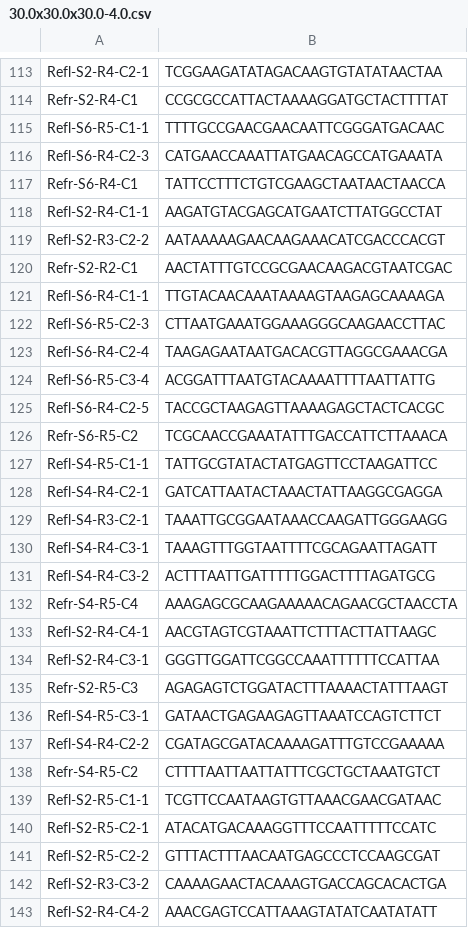
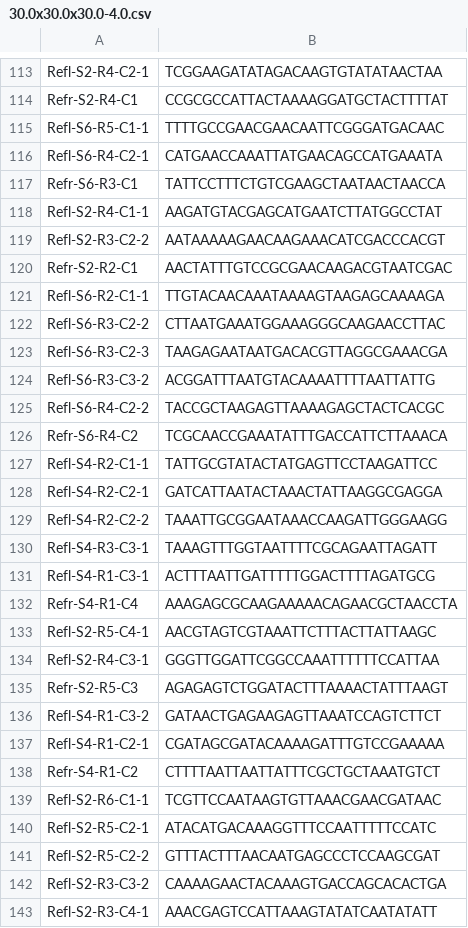
Before and after one commit to sme777/nanoframe, a CSV file: app/assets/results/30.0x30.0x30.0-4.0.csv, drawn as a sheet; only a part is shown, gaps mark what is left out; the diff covers the shown part only.

```diff
--- a/app/assets/results/30.0x30.0x30.0-4.0.csv
+++ b/app/assets/results/30.0x30.0x30.0-4.0.csv
@@ -115,4 +115,4 @@ Refr-S2-R4-C1 , CCGCGCCATTACTAAAAGGATGCTACTTTTAT
 Refl-S6-R5-C1-1 , TTTTGCCGAACGAACAATTCGGGATGACAAC
-Refl-S6-R4-C2-3 , CATGAACCAAATTATGAACAGCCATGAAATA
-Refr-S6-R4-C1 , TATTCCTTTCTGTCGAAGCTAATAACTAACCA
+Refl-S6-R4-C2-1 , CATGAACCAAATTATGAACAGCCATGAAATA
+Refr-S6-R3-C1 , TATTCCTTTCTGTCGAAGCTAATAACTAACCA
 Refl-S2-R4-C1-1 , AAGATGTACGAGCATGAATCTTATGGCCTAT
@@ -120,21 +120,21 @@ Refl-S2-R3-C2-2 , AATAAAAAGAACAAGAAACATCGACCCACGT
 Refr-S2-R2-C1 , AACTATTTGTCCGCGAACAAGACGTAATCGAC
-Refl-S6-R4-C1-1 , TTGTACAACAAATAAAAGTAAGAGCAAAAGA
-Refl-S6-R5-C2-3 , CTTAATGAAATGGAAAGGGCAAGAACCTTAC
-Refl-S6-R4-C2-4 , TAAGAGAATAATGACACGTTAGGCGAAACGA
-Refl-S6-R5-C3-4 , ACGGATTTAATGTACAAAATTTTAATTATTG
-Refl-S6-R4-C2-5 , TACCGCTAAGAGTTAAAAGAGCTACTCACGC
-Refr-S6-R5-C2 , TCGCAACCGAAATATTTGACCATTCTTAAACA
-Refl-S4-R5-C1-1 , TATTGCGTATACTATGAGTTCCTAAGATTCC
-Refl-S4-R4-C2-1 , GATCATTAATACTAAACTATTAAGGCGAGGA
-Refl-S4-R3-C2-1 , TAAATTGCGGAATAAACCAAGATTGGGAAGG
-Refl-S4-R4-C3-1 , TAAAGTTTGGTAATTTTCGCAGAATTAGATT
-Refl-S4-R4-C3-2 , ACTTTAATTGATTTTTGGACTTTTAGATGCG
-Refr-S4-R5-C4 , AAAGAGCGCAAGAAAAACAGAACGCTAACCTA
-Refl-S2-R4-C4-1 , AACGTAGTCGTAAATTCTTTACTTATTAAGC
+Refl-S6-R2-C1-1 , TTGTACAACAAATAAAAGTAAGAGCAAAAGA
+Refl-S6-R3-C2-2 , CTTAATGAAATGGAAAGGGCAAGAACCTTAC
+Refl-S6-R3-C2-3 , TAAGAGAATAATGACACGTTAGGCGAAACGA
+Refl-S6-R3-C3-2 , ACGGATTTAATGTACAAAATTTTAATTATTG
+Refl-S6-R4-C2-2 , TACCGCTAAGAGTTAAAAGAGCTACTCACGC
+Refr-S6-R4-C2 , TCGCAACCGAAATATTTGACCATTCTTAAACA
+Refl-S4-R2-C1-1 , TATTGCGTATACTATGAGTTCCTAAGATTCC
+Refl-S4-R2-C2-1 , GATCATTAATACTAAACTATTAAGGCGAGGA
+Refl-S4-R2-C2-2 , TAAATTGCGGAATAAACCAAGATTGGGAAGG
+Refl-S4-R3-C3-1 , TAAAGTTTGGTAATTTTCGCAGAATTAGATT
+Refl-S4-R1-C3-1 , ACTTTAATTGATTTTTGGACTTTTAGATGCG
+Refr-S4-R1-C4 , AAAGAGCGCAAGAAAAACAGAACGCTAACCTA
+Refl-S2-R5-C4-1 , AACGTAGTCGTAAATTCTTTACTTATTAAGC
 Refl-S2-R4-C3-1 , GGGTTGGATTCGGCCAAATTTTTTCCATTAA
 Refr-S2-R5-C3 , AGAGAGTCTGGATACTTTAAAACTATTTAAGT
-Refl-S4-R5-C3-1 , GATAACTGAGAAGAGTTAAATCCAGTCTTCT
-Refl-S4-R4-C2-2 , CGATAGCGATACAAAAGATTTGTCCGAAAAA
-Refr-S4-R5-C2 , CTTTTAATTAATTATTTCGCTGCTAAATGTCT
-Refl-S2-R5-C1-1 , TCGTTCCAATAAGTGTTAAACGAACGATAAC
+Refl-S4-R1-C3-2 , GATAACTGAGAAGAGTTAAATCCAGTCTTCT
+Refl-S4-R1-C2-1 , CGATAGCGATACAAAAGATTTGTCCGAAAAA
+Refr-S4-R1-C2 , CTTTTAATTAATTATTTCGCTGCTAAATGTCT
+Refl-S2-R6-C1-1 , TCGTTCCAATAAGTGTTAAACGAACGATAAC
 Refl-S2-R5-C2-1 , ATACATGACAAAGGTTTCCAATTTTTCCATC
@@ -142,2 +142,2 @@ Refl-S2-R5-C2-2 , GTTTACTTTAACAATGAGCCCTCCAAGCGAT
 Refl-S2-R3-C3-2 , CAAAAGAACTACAAAGTGACCAGCACACTGA
-Refl-S2-R4-C4-2 , AAACGAGTCCATTAAAGTATATCAATATATT
+Refl-S2-R3-C4-1 , AAACGAGTCCATTAAAGTATATCAATATATT
```
Also changed, not shown: 5 added rows, 5 removed rows and 150 edited cells elsewhere in this file, 9 other files.
